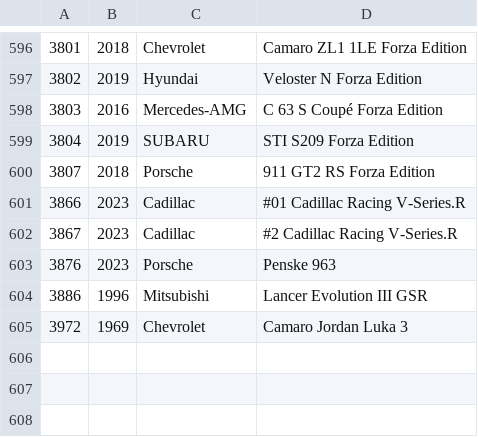
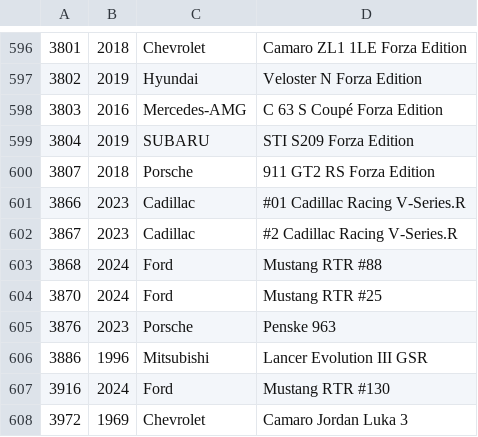
Before and after one commit to bluemanos/forza-motorsport-car-track-ordinal, a CSV file: fm8/cars.csv, drawn as a sheet; only a part is shown, gaps mark what is left out; the diff names each change by its address in the sheet, - before the commit and + after, or states it on an @@ line.

Commit message:
Ford Mustang RTR

```diff
--- a/fm8/cars.csv
+++ b/fm8/cars.csv
+row 603: 3868 | 2024 | Ford | Mustang RTR #88
+row 604: 3870 | 2024 | Ford | Mustang RTR #25
+row 607: 3916 | 2024 | Ford | Mustang RTR #130
```
Also changed, not shown: 2 other files.
